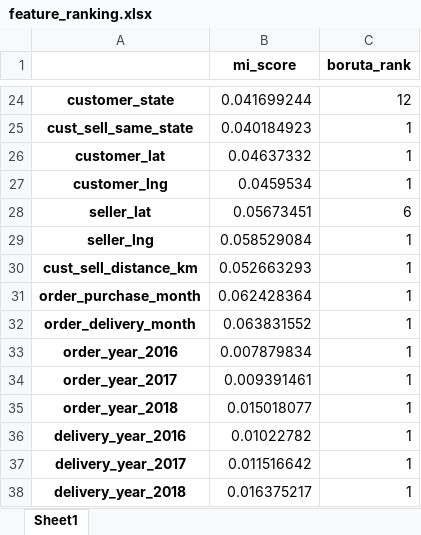
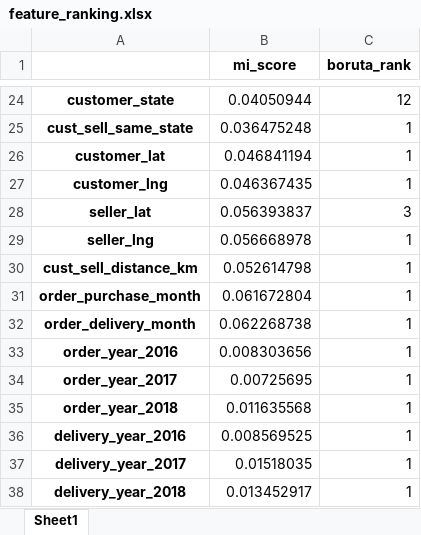
Before and after one commit to jakubpyszniak/ML_II_final_project, an Excel workbook: 3.feature_ranking/feature_ranking.xlsx, sheet Sheet1, drawn as a sheet; only a part is shown, gaps mark what is left out; values as stored, in another font and other column widths than the file's, no borders; the diff covers the shown part only; the diff names each change by its address in the sheet, - before the commit and + after, or states it on an @@ line.

```diff
--- a/3.feature_ranking/feature_ranking.xlsx (sheet Sheet1)
+++ b/3.feature_ranking/feature_ranking.xlsx (sheet Sheet1)
-B24 (mi_score): 0.041699244
+B24 (mi_score): 0.04050944
-B25 (mi_score): 0.040184923
+B25 (mi_score): 0.036475248
-B26 (mi_score): 0.04637332
+B26 (mi_score): 0.046841194
-B27 (mi_score): 0.0459534
+B27 (mi_score): 0.046367435
-B28 (mi_score): 0.05673451
+B28 (mi_score): 0.056393837
-C28 (boruta_rank): 6
+C28 (boruta_rank): 3
-B29 (mi_score): 0.058529084
+B29 (mi_score): 0.056668978
-B30 (mi_score): 0.052663293
+B30 (mi_score): 0.052614798
-B31 (mi_score): 0.062428364
+B31 (mi_score): 0.061672804
-B32 (mi_score): 0.063831552
+B32 (mi_score): 0.062268738
-B33 (mi_score): 0.007879834
+B33 (mi_score): 0.008303656
-B34 (mi_score): 0.009391461
+B34 (mi_score): 0.00725695
-B35 (mi_score): 0.015018077
+B35 (mi_score): 0.011635568
-B36 (mi_score): 0.01022782
+B36 (mi_score): 0.008569525
-B37 (mi_score): 0.011516642
+B37 (mi_score): 0.01518035
-B38 (mi_score): 0.016375217
+B38 (mi_score): 0.013452917
```
Also changed, not shown: 32 edited cells elsewhere in this sheet, 5 other files.
